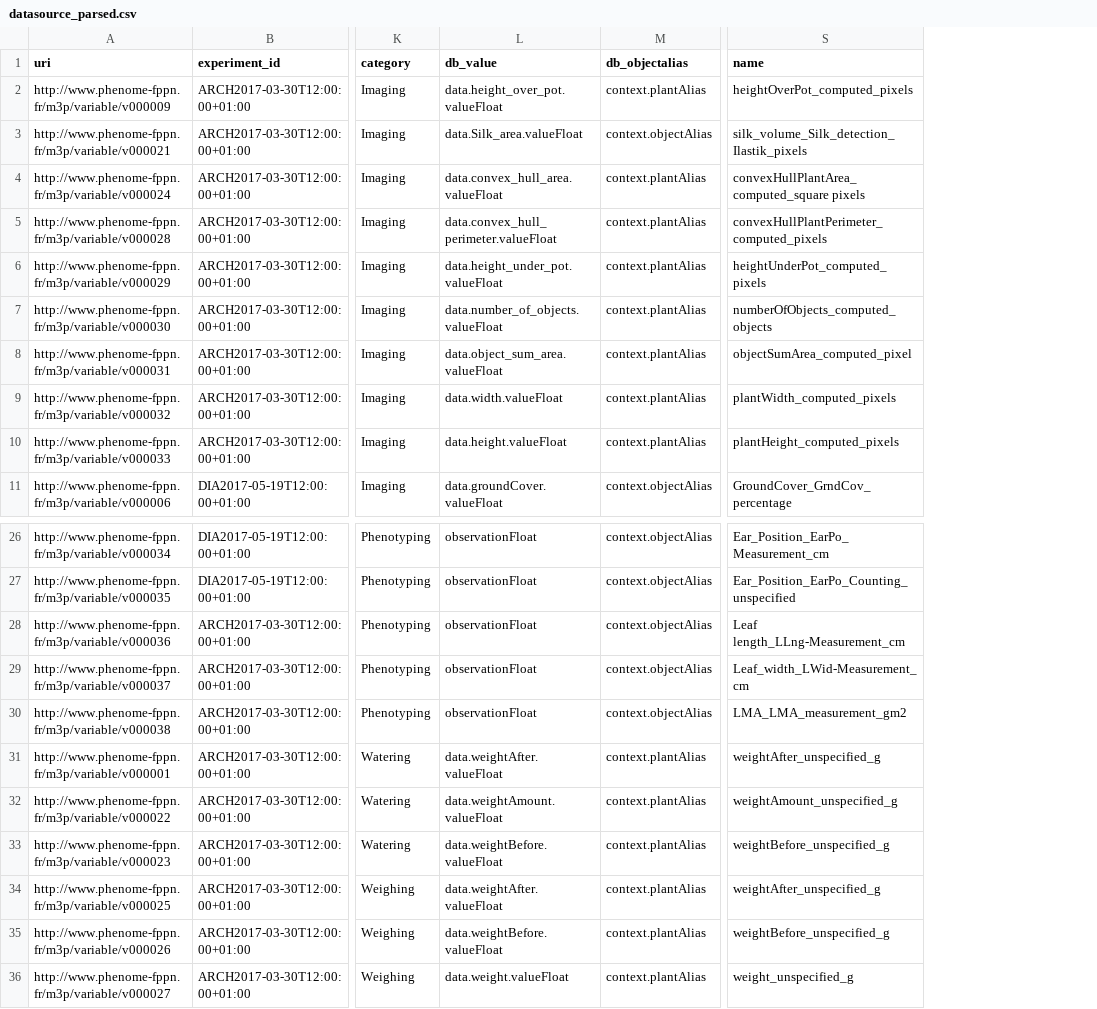
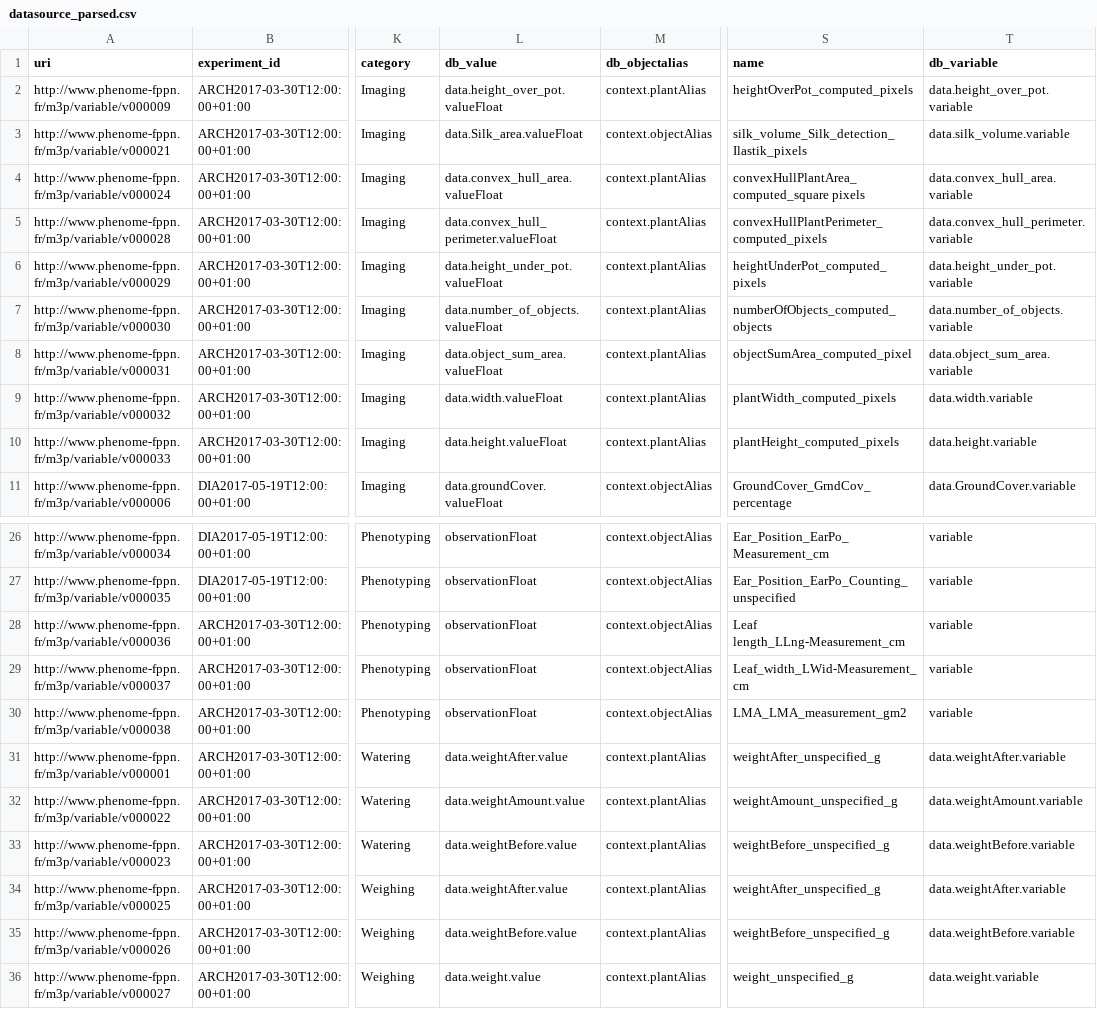
Before and after one commit to guilhemheinrich/CSVtoTurtle, a CSV file: toParse/csv/parsed/datasource_parsed.csv, drawn as a sheet; only a part is shown, gaps mark what is left out; the diff names each change by its address in the sheet, - before the commit and + after, or states it on an @@ line.

```diff
--- a/toParse/csv/parsed/datasource_parsed.csv
+++ b/toParse/csv/parsed/datasource_parsed.csv
+column T (db_variable), rows 2-11: data.height_over_pot.variable | data.silk_volume.variable | data.convex_hull_area.variable | data.convex_hull_perimeter.variable | data.height_under_pot.variable | data.number_of_objects.variable | data.object_sum_area.variable | data.width.variable | data.height.variable | data.GroundCover.variable; rows 26-36: variable | variable | variable | variable | variable | data.weightAfter.variable | data.weightAmount.variable | data.weightBefore.variable | data.weightAfter.variable | data.weightBefore.variable | data.weight.variable
-L31 (db_value): data.weightAfter.valueFloat
+L31 (db_value): data.weightAfter.value
-L32 (db_value): data.weightAmount.valueFloat
+L32 (db_value): data.weightAmount.value
-L33 (db_value): data.weightBefore.valueFloat
+L33 (db_value): data.weightBefore.value
-L34 (db_value): data.weightAfter.valueFloat
+L34 (db_value): data.weightAfter.value
-L35 (db_value): data.weightBefore.valueFloat
+L35 (db_value): data.weightBefore.value
-L36 (db_value): data.weight.valueFloat
+L36 (db_value): data.weight.value
```
Also changed, not shown: toParse/csv/datasource.csv, 3 other files.
